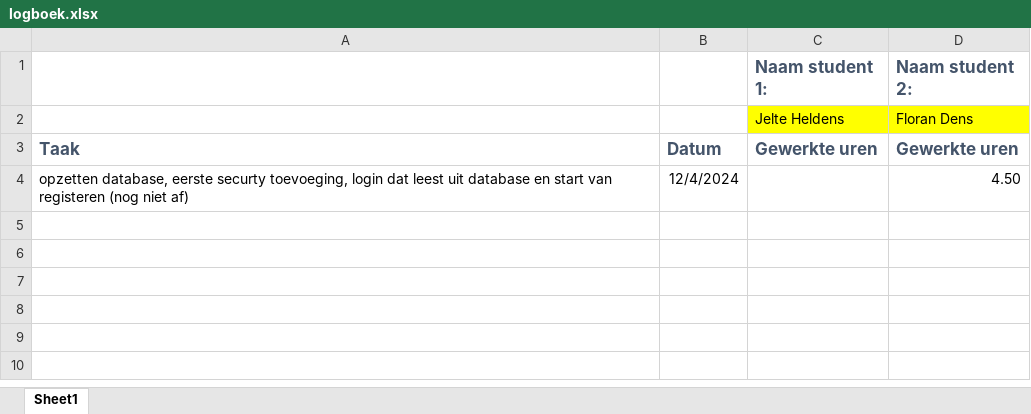
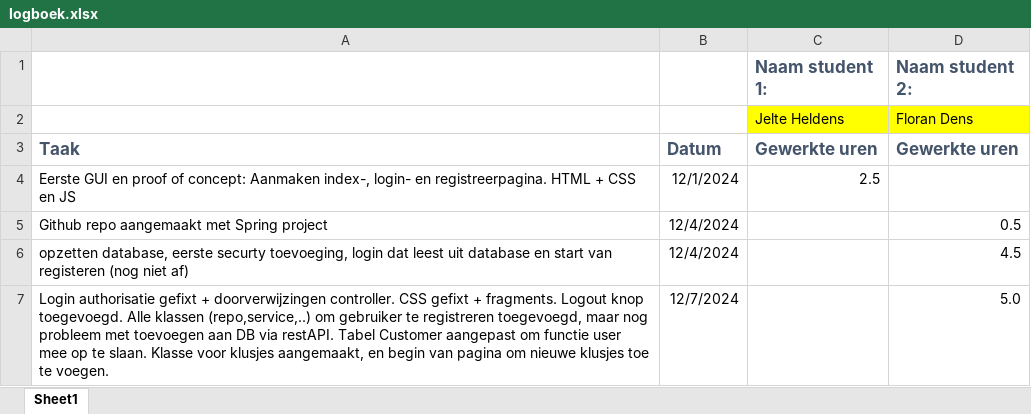
Before and after one commit to JelteHeldens/ProjectAppArch, an Excel workbook: logboek.xlsx, sheet Sheet1, drawn as a sheet; values as stored, in another font and other column widths than the file's, no borders; addresses are those after the commit; the diff names each change by its address in the sheet, - before the commit and + after, or states it on an @@ line.

Commit message:
authorisatie gefixt, CSS en JS gefixt, logout knop toegevoegd, begin van pagina voor toevoegen klusje gamaakt. Klasse postit gemaakt. Alle klassen voor registratie gebruiker via RestAPI gemaakt, maar nog een error

```diff
--- a/logboek.xlsx (sheet Sheet1)
+++ b/logboek.xlsx (sheet Sheet1)
+row 4: Eerste GUI en proof of concept: Aanmaken index-, login- en registreerpagina. HTML + CSS en JS | 12/1/2024 | 2.5
+row 5: Github repo aangemaakt met Spring project | 12/4/2024 |  | 0.5
-D6 (Naam student 2:): 4.50
+D6 (Naam student 2:): 4.5
+row 7: Login authorisatie gefixt + doorverwijzingen controller. CSS gefixt + fragments. Logout knop toegevoegd. Alle klassen (repo,service,..) om gebruiker te registreren toegevoegd, maar nog probleem met toevoegen aan DB via restAPI. Tabel Customer aangepast om functie user mee op te slaan. Klasse voor klusjes aangemaakt, en begin van pagina om nieuwe klusjes toe te voegen. | 12/7/2024 |  | 5.0
```
Also changed, not shown: 34 other files.
